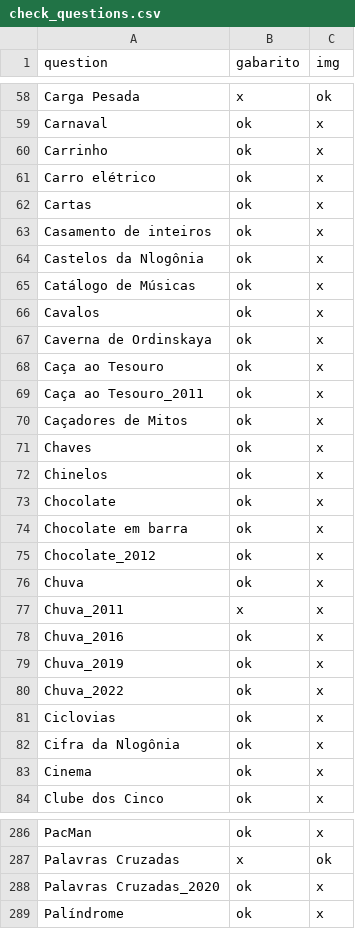
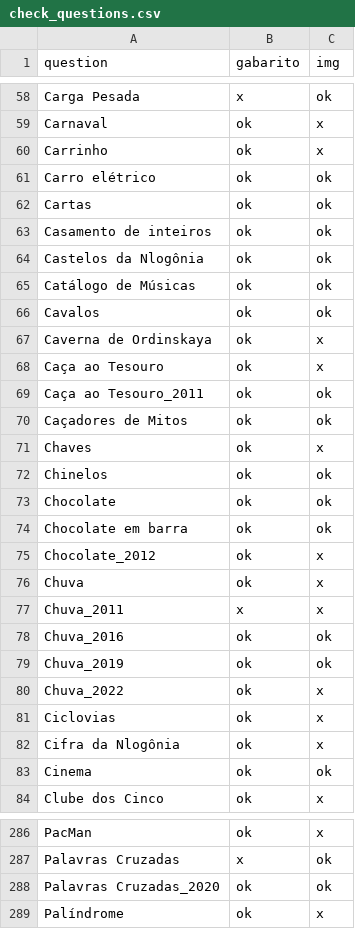
Before and after one commit to mestrevh/problems-of-the-obi, a CSV file: check_questions.csv, drawn as a sheet; only a part is shown, gaps mark what is left out; the diff covers the shown part only.

```diff
--- a/check_questions.csv
+++ b/check_questions.csv
@@ -60,16 +60,16 @@ Carnaval,ok,x
 Carrinho,ok,x
-Carro elétrico,ok,x
-Cartas,ok,x
-Casamento de inteiros,ok,x
-Castelos da Nlogônia,ok,x
-Catálogo de Músicas,ok,x
-Cavalos,ok,x
+Carro elétrico,ok,ok
+Cartas,ok,ok
+Casamento de inteiros,ok,ok
+Castelos da Nlogônia,ok,ok
+Catálogo de Músicas,ok,ok
+Cavalos,ok,ok
 Caverna de Ordinskaya,ok,x
 Caça ao Tesouro,ok,x
-Caça ao Tesouro_2011,ok,x
-Caçadores de Mitos,ok,x
+Caça ao Tesouro_2011,ok,ok
+Caçadores de Mitos,ok,ok
 Chaves,ok,x
-Chinelos,ok,x
-Chocolate,ok,x
-Chocolate em barra,ok,x
+Chinelos,ok,ok
+Chocolate,ok,ok
+Chocolate em barra,ok,ok
 Chocolate_2012,ok,x
@@ -77,4 +77,4 @@ Chuva,ok,x
 Chuva_2011,x,x
-Chuva_2016,ok,x
-Chuva_2019,ok,x
+Chuva_2016,ok,ok
+Chuva_2019,ok,ok
 Chuva_2022,ok,x
@@ -82,3 +82,3 @@ Ciclovias,ok,x
 Cifra da Nlogônia,ok,x
-Cinema,ok,x
+Cinema,ok,ok
 Clube dos Cinco,ok,x
@@ -287,3 +287,3 @@ PacMan,ok,x
 Palavras Cruzadas,x,ok
-Palavras Cruzadas_2020,ok,x
+Palavras Cruzadas_2020,ok,ok
 Palíndrome,ok,x
```
Also changed, not shown: 142 edited cells elsewhere in this file, 2 other files.
